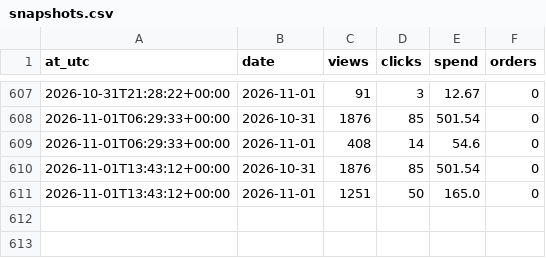
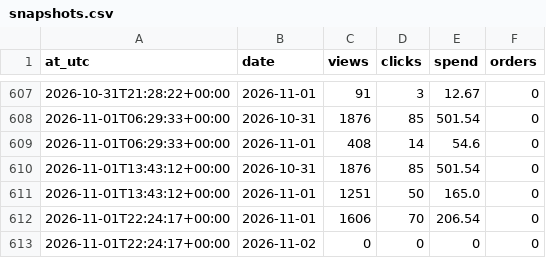
Before and after one commit to paradisio1088-afk/ozon-cover-abtest, a CSV file: data/snapshots.csv, drawn as a sheet; only a part is shown, gaps mark what is left out; the diff names each change by its address in the sheet, - before the commit and + after, or states it on an @@ line.

```diff
--- a/data/snapshots.csv
+++ b/data/snapshots.csv
+row 612: 2026-11-01T22:24:17+00:00 | 2026-11-01 | 1606 | 70 | 206.54 | 0
+row 613: 2026-11-01T22:24:17+00:00 | 2026-11-02 | 0 | 0 | 0 | 0
```
Also changed, not shown: 3 other files.
